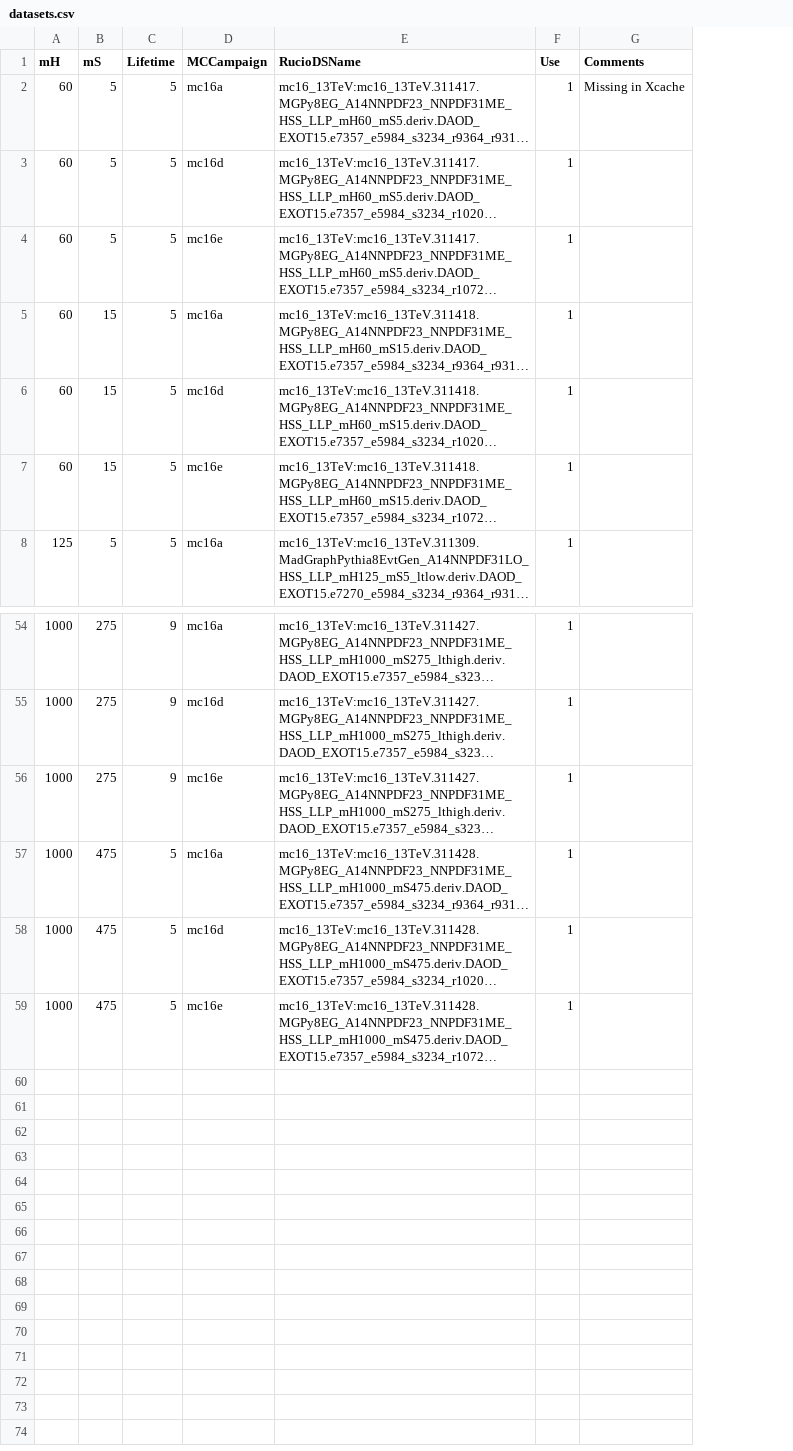
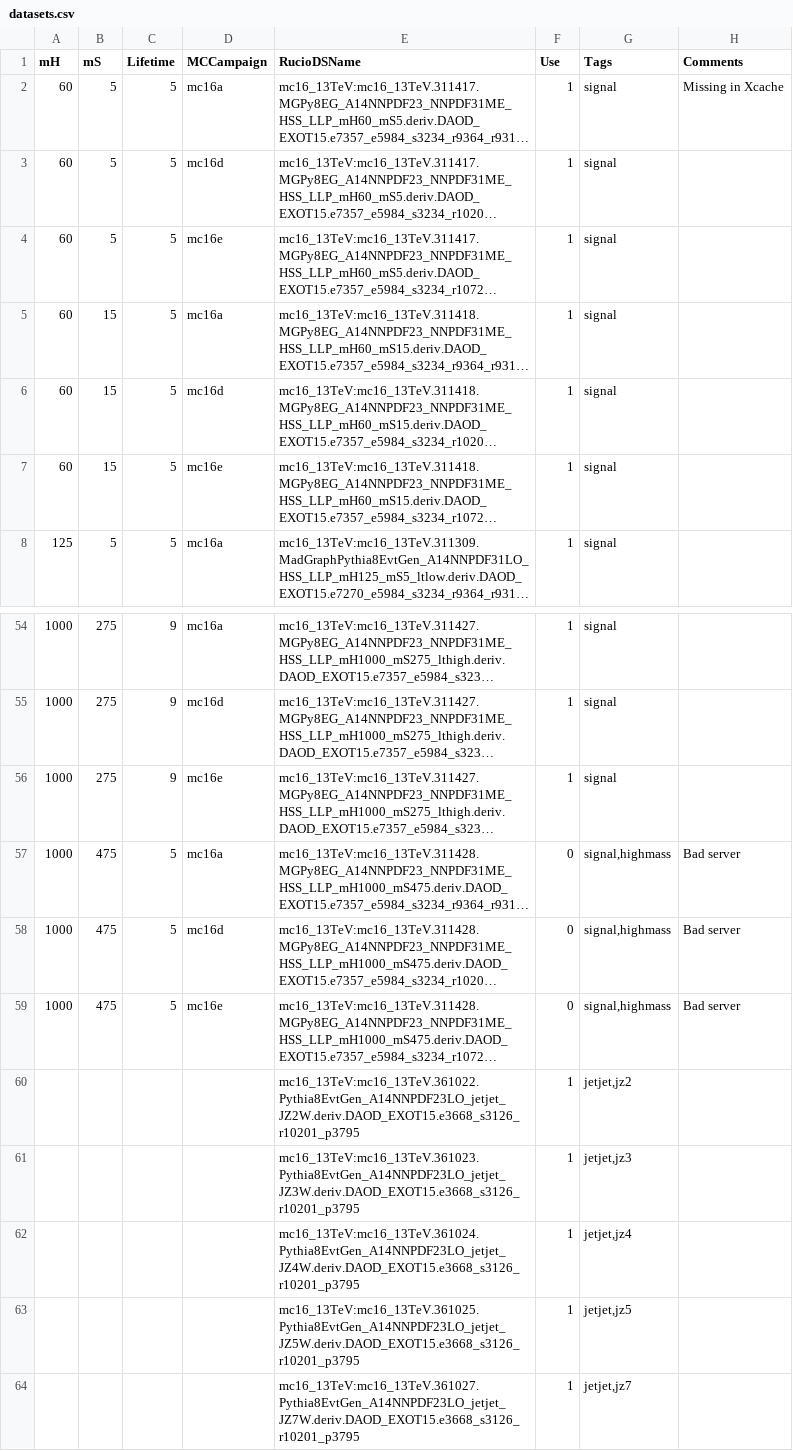
Before and after one commit to gordonwatts/CalMS, a CSV file: calms/data/datasets.csv, drawn as a sheet; only a part is shown, gaps mark what is left out; long unchanged cells end in …; addresses are those after the commit; the diff names each change by its address in the sheet, - before the commit and + after, or states it on an @@ line.

Commit message:
UPdates to data to include jz
This is a first go at getting jet pts for Jz samples as well as the general samples.

```diff
--- a/calms/data/datasets.csv
+++ b/calms/data/datasets.csv
+column G (Tags), rows 2-8: all signal; rows 54-59: signal | signal | signal | signal,highmass | signal,highmass | signal,highmass
-F57:F59 (Use): 1
+F57:F59 (Use): 0
-H57:H59 (Comments): (empty)
+H57:H59 (Comments): Bad server
+row 60:  |  |  |  | mc16_13TeV:mc16_13TeV.361022.Pythia8EvtGen_A14NNPDF23LO_jetjet_JZ2W.deriv.DAOD_EXOT15.e3668_s3126_r10201_p3795 | 1 | jetjet,jz2
+row 61:  |  |  |  | mc16_13TeV:mc16_13TeV.361023.Pythia8EvtGen_A14NNPDF23LO_jetjet_JZ3W.deriv.DAOD_EXOT15.e3668_s3126_r10201_p3795 | 1 | jetjet,jz3
+row 62:  |  |  |  | mc16_13TeV:mc16_13TeV.361024.Pythia8EvtGen_A14NNPDF23LO_jetjet_JZ4W.deriv.DAOD_EXOT15.e3668_s3126_r10201_p3795 | 1 | jetjet,jz4
+row 63:  |  |  |  | mc16_13TeV:mc16_13TeV.361025.Pythia8EvtGen_A14NNPDF23LO_jetjet_JZ5W.deriv.DAOD_EXOT15.e3668_s3126_r10201_p3795 | 1 | jetjet,jz5
+row 64:  |  |  |  | mc16_13TeV:mc16_13TeV.361027.Pythia8EvtGen_A14NNPDF23LO_jetjet_JZ7W.deriv.DAOD_EXOT15.e3668_s3126_r10201_p3795 | 1 | jetjet,jz7
```
Also changed, not shown: 3 other files.
